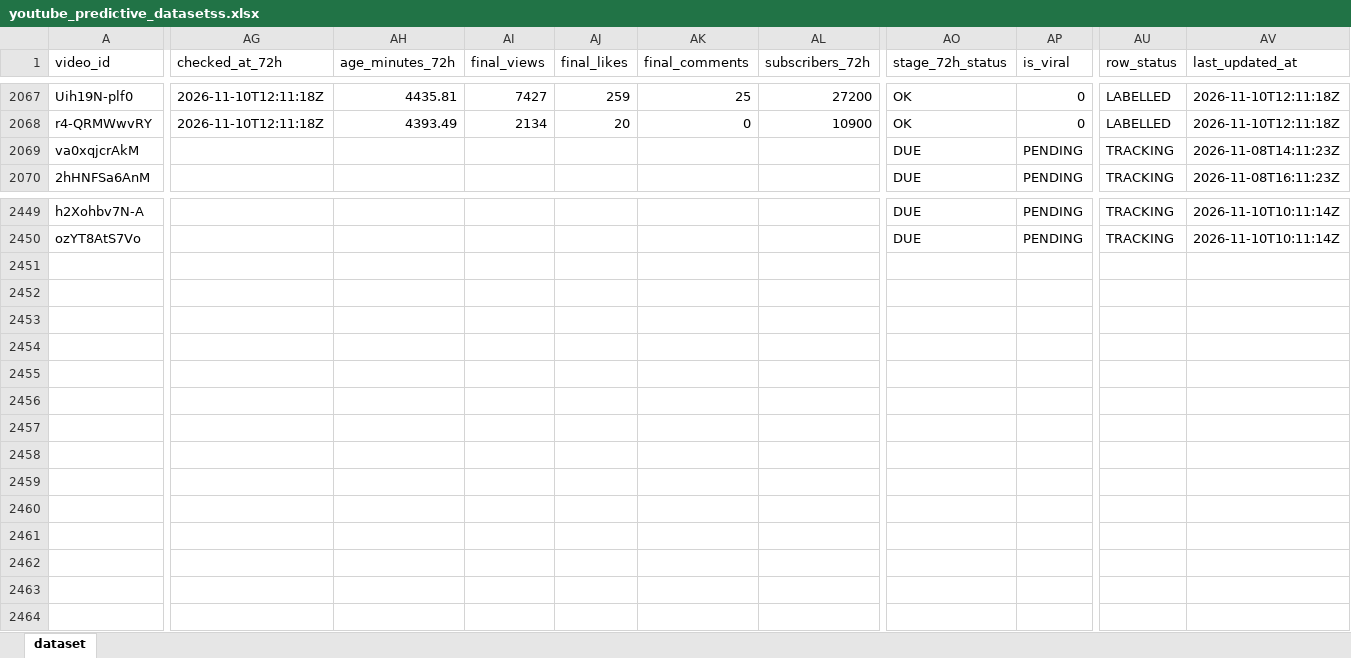
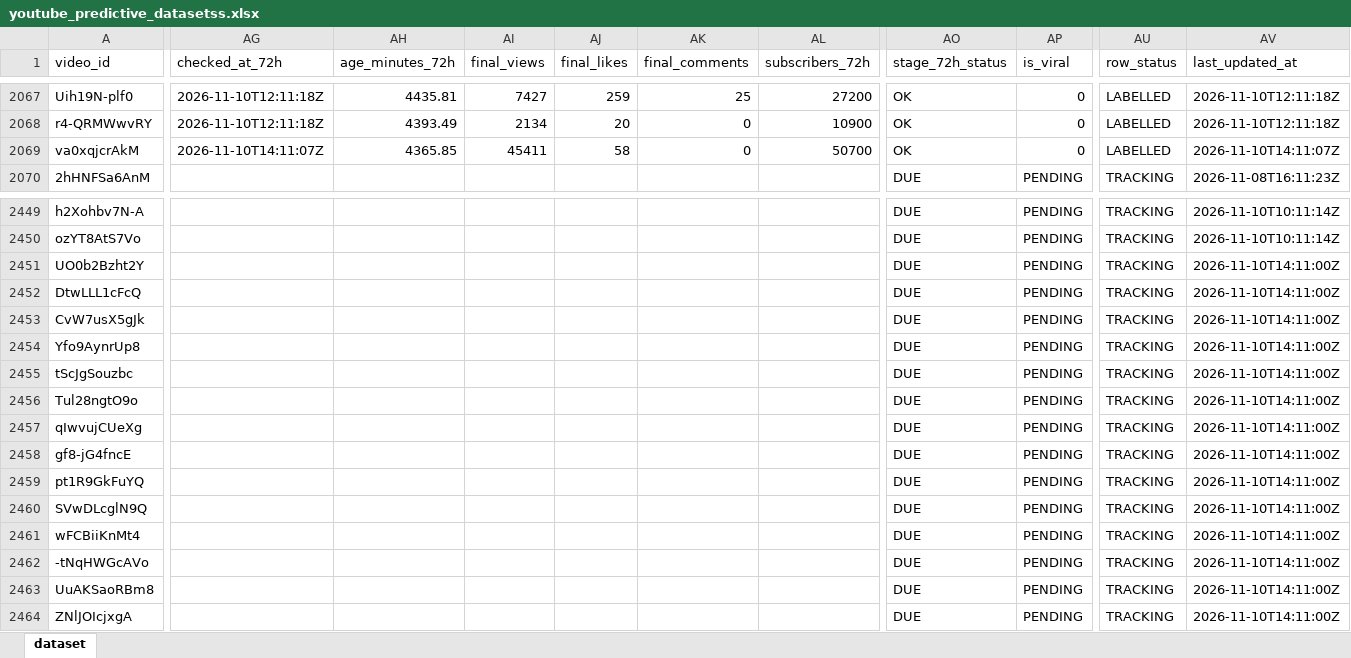
Before and after one commit to stamatis02/Bachelor-Thesislast, an Excel workbook: youtube_predictive_datasetss.xlsx, sheet dataset, drawn as a sheet; only a part is shown, gaps mark what is left out; values as stored, in another font and other column widths than the file's, no borders; rows hold the shown columns only; the diff covers the shown part only; the diff names each change by its address in the sheet, - before the commit and + after, or states it on an @@ line.

```diff
--- a/youtube_predictive_datasetss.xlsx (sheet dataset)
+++ b/youtube_predictive_datasetss.xlsx (sheet dataset)
-AG2069 (checked_at_72h): (empty)
+AG2069 (checked_at_72h): 2026-11-10T14:11:07Z
-AH2069 (age_minutes_72h): (empty)
+AH2069 (age_minutes_72h): 4365.85
-AI2069 (final_views): (empty)
+AI2069 (final_views): 45411
-AJ2069 (final_likes): (empty)
+AJ2069 (final_likes): 58
-AK2069 (final_comments): (empty)
+AK2069 (final_comments): 0
-AL2069 (subscribers_72h): (empty)
+AL2069 (subscribers_72h): 50700
-AO2069 (stage_72h_status): DUE
+AO2069 (stage_72h_status): OK
-AP2069 (is_viral): PENDING
+AP2069 (is_viral): 0
-AU2069 (row_status): TRACKING
+AU2069 (row_status): LABELLED
-AV2069 (last_updated_at): 2026-11-08T14:11:23Z
+AV2069 (last_updated_at): 2026-11-10T14:11:07Z
+row 2451: UO0b2Bzht2Y |  |  |  |  |  |  | DUE | PENDING | TRACKING | 2026-11-10T14:11:00Z
+row 2452: DtwLLL1cFcQ |  |  |  |  |  |  | DUE | PENDING | TRACKING | 2026-11-10T14:11:00Z
+row 2453: CvW7usX5gJk |  |  |  |  |  |  | DUE | PENDING | TRACKING | 2026-11-10T14:11:00Z
+row 2454: Yfo9AynrUp8 |  |  |  |  |  |  | DUE | PENDING | TRACKING | 2026-11-10T14:11:00Z
+row 2455: tScJgSouzbc |  |  |  |  |  |  | DUE | PENDING | TRACKING | 2026-11-10T14:11:00Z
+row 2456: Tul28ngtO9o |  |  |  |  |  |  | DUE | PENDING | TRACKING | 2026-11-10T14:11:00Z
+row 2457: qIwvujCUeXg |  |  |  |  |  |  | DUE | PENDING | TRACKING | 2026-11-10T14:11:00Z
+row 2458: gf8-jG4fncE |  |  |  |  |  |  | DUE | PENDING | TRACKING | 2026-11-10T14:11:00Z
+row 2459: pt1R9GkFuYQ |  |  |  |  |  |  | DUE | PENDING | TRACKING | 2026-11-10T14:11:00Z
+row 2460: SVwDLcglN9Q |  |  |  |  |  |  | DUE | PENDING | TRACKING | 2026-11-10T14:11:00Z
+row 2461: wFCBiiKnMt4 |  |  |  |  |  |  | DUE | PENDING | TRACKING | 2026-11-10T14:11:00Z
+row 2462: -tNqHWGcAVo |  |  |  |  |  |  | DUE | PENDING | TRACKING | 2026-11-10T14:11:00Z
+row 2463: UuAKSaoRBm8 |  |  |  |  |  |  | DUE | PENDING | TRACKING | 2026-11-10T14:11:00Z
+row 2464: ZNlJOIcjxgA |  |  |  |  |  |  | DUE | PENDING | TRACKING | 2026-11-10T14:11:00Z
```
Also changed, not shown: 214 edited cells elsewhere in this sheet, 5 other files.
